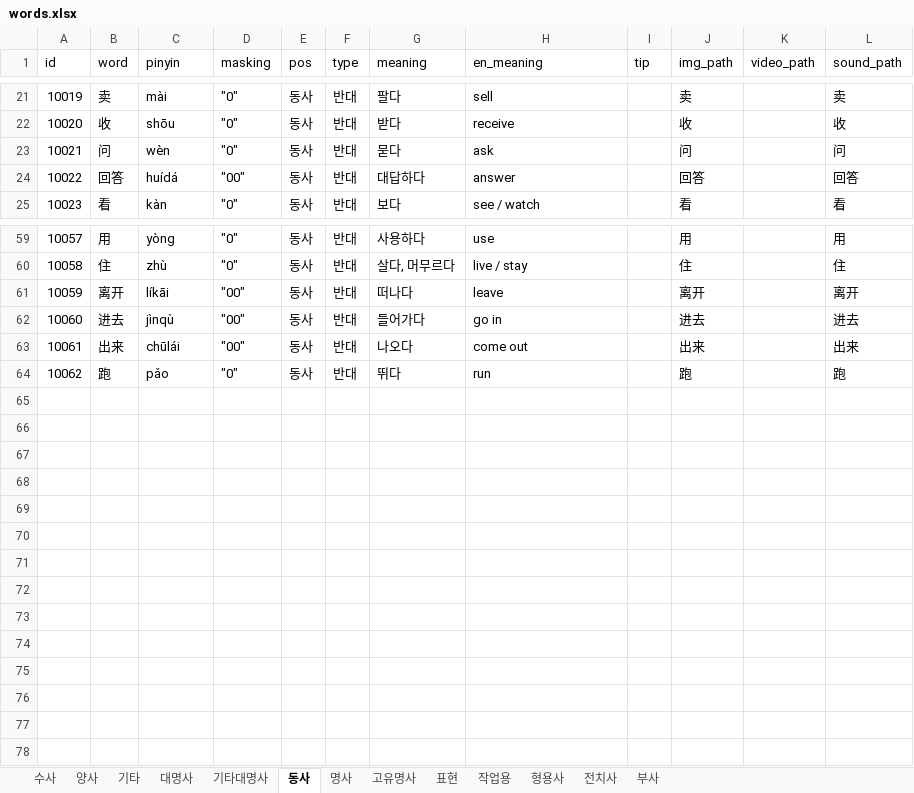
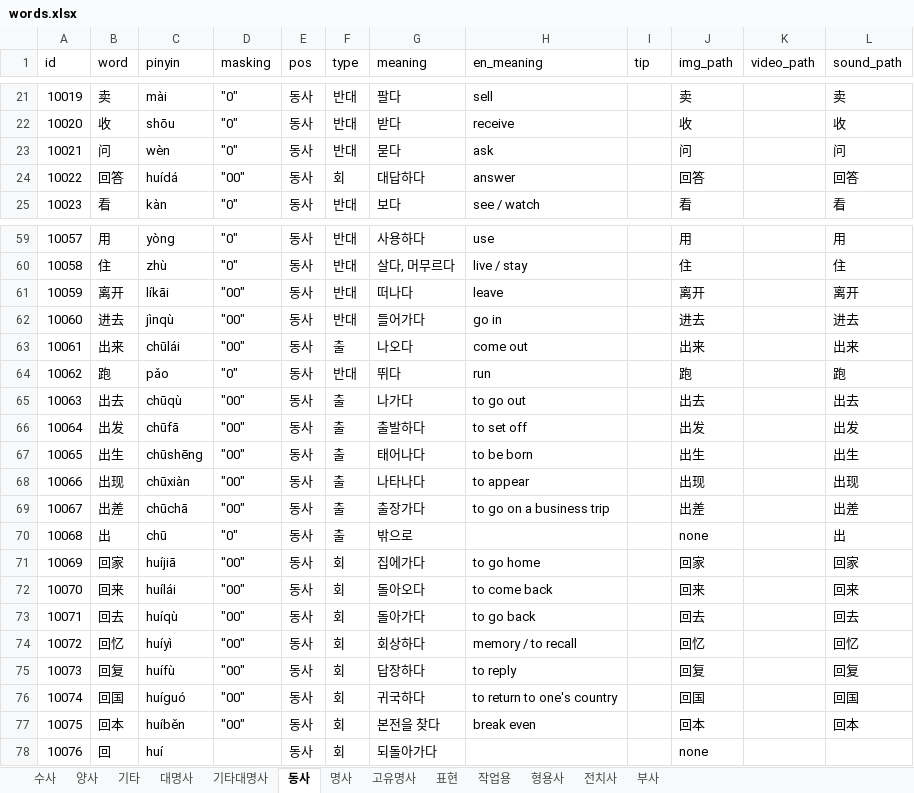
Before and after one commit to curryboy371/LVPD_Studio, an Excel workbook: resource/table/words.xlsx, sheet 동사, drawn as a sheet; only a part is shown, gaps mark what is left out; values as stored, in another font and other column widths than the file's, no borders; the diff names each change by its address in the sheet, - before the commit and + after, or states it on an @@ line.

```diff
--- a/resource/table/words.xlsx (sheet 동사)
+++ b/resource/table/words.xlsx (sheet 동사)
-F24 (type): 반대
+F24 (type): 회
-F63 (type): 반대
+F63 (type): 출
+row 65: 10063 | 出去 | chūqù | "00" | 동사 | 출 | 나가다 | to go out |  | 出去 |  | 出去
+row 66: 10064 | 出发 | chūfā | "00" | 동사 | 출 | 출발하다 | to set off |  | 出发 |  | 出发
+row 67: 10065 | 出生 | chūshēng | "00" | 동사 | 출 | 태어나다 | to be born |  | 出生 |  | 出生
+row 68: 10066 | 出现 | chūxiàn | "00" | 동사 | 출 | 나타나다 | to appear |  | 出现 |  | 出现
+row 69: 10067 | 出差 | chūchā | "00" | 동사 | 출 | 출장가다 | to go on a business trip |  | 出差 |  | 出差
+row 70: 10068 | 出 | chū | "0" | 동사 | 출 | 밖으로 |  |  | none |  | 出
+row 71: 10069 | 回家 | huíjiā | "00" | 동사 | 회 | 집에가다 | to go home |  | 回家 |  | 回家
+row 72: 10070 | 回来 | huílái | "00" | 동사 | 회 | 돌아오다 | to come back |  | 回来 |  | 回来
+row 73: 10071 | 回去 | huíqù | "00" | 동사 | 회 | 돌아가다 | to go back |  | 回去 |  | 回去
+row 74: 10072 | 回忆 | huíyì | "00" | 동사 | 회 | 회상하다 | memory / to recall |  | 回忆 |  | 回忆
+row 75: 10073 | 回复 | huífù | "00" | 동사 | 회 | 답장하다 | to reply |  | 回复 |  | 回复
+row 76: 10074 | 回国 | huíguó | "00" | 동사 | 회 | 귀국하다 | to return to one's country |  | 回国 |  | 回国
+row 77: 10075 | 回本 | huíběn | "00" | 동사 | 회 | 본전을 찾다 | break even |  | 回本 |  | 回本
+row 78: 10076 | 回 | huí |  | 동사 | 회 | 되돌아가다 |  |  | none
```
Also changed, not shown: sheet 명사, 16 other files.
